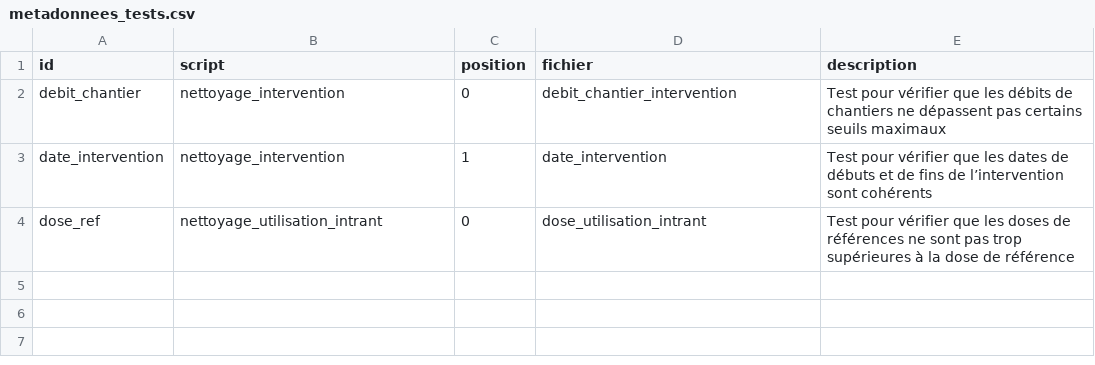
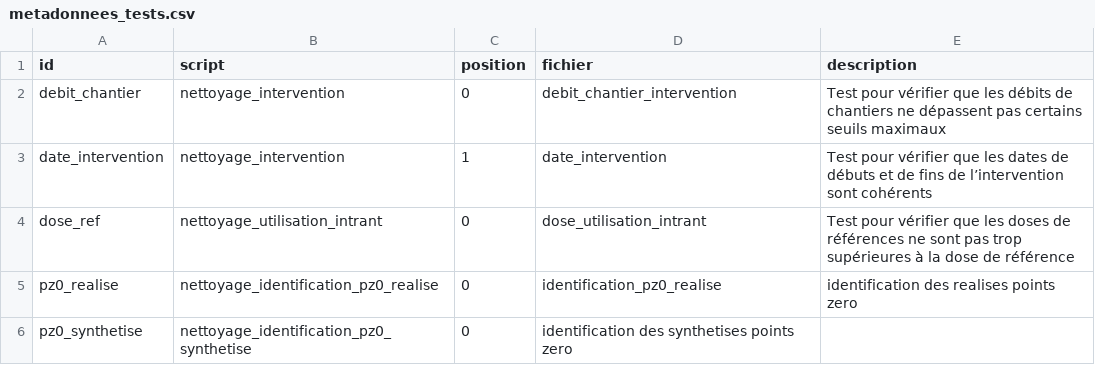
Before and after one commit to beren2/catalogue_script_agrosyst, a CSV file: data/metadonnees_tests.csv, drawn as a sheet; the diff names each change by its address in the sheet, - before the commit and + after, or states it on an @@ line.

```diff
--- a/data/metadonnees_tests.csv
+++ b/data/metadonnees_tests.csv
+row 5: pz0_realise | nettoyage_identification_pz0_realise | 0 | identification_pz0_realise | identification des realises points zero
+row 6: pz0_synthetise | nettoyage_identification_pz0_synthetise | 0 | identification des synthetises points zero
```
Also changed, not shown: 3 other files.
